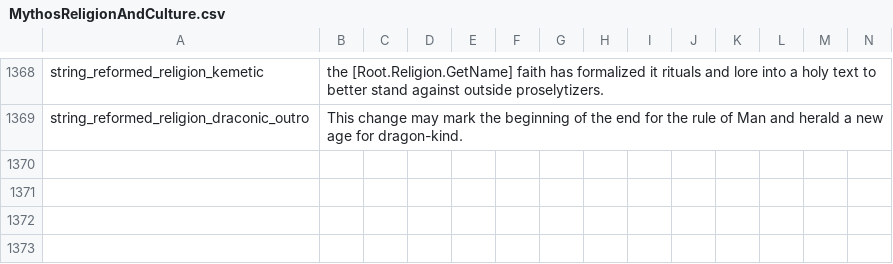
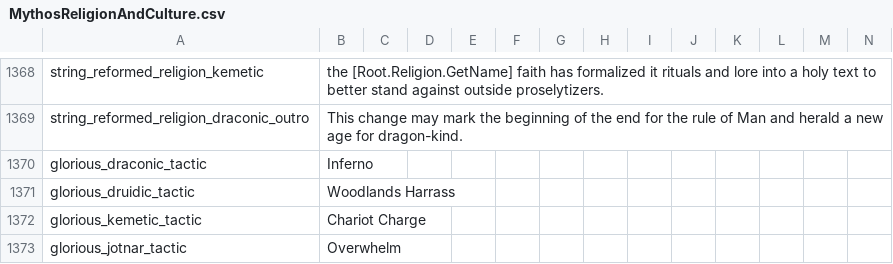
Before and after one commit to Leekoo/Mythos2, a CSV file: Mythos2/localisation/MythosReligionAndCulture.csv, drawn as a sheet; only a part is shown, gaps mark what is left out; rows hold the shown columns only; the diff names each change by its address in the sheet, - before the commit and + after, or states it on an @@ line.

Commit message:
Combat tactics
Combat tactics, including new call to glory

```diff
--- a/Mythos2/localisation/MythosReligionAndCulture.csv
+++ b/Mythos2/localisation/MythosReligionAndCulture.csv
+row 1370: glorious_draconic_tactic | Inferno
+row 1371: glorious_druidic_tactic | Woodlands Harrass
+row 1372: glorious_kemetic_tactic | Chariot Charge
+row 1373: glorious_jotnar_tactic | Overwhelm
```
Also changed, not shown: 4 other files.
